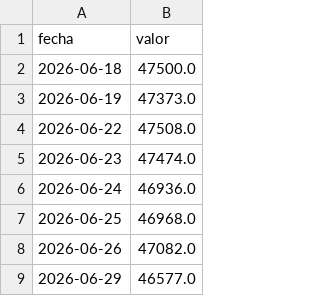
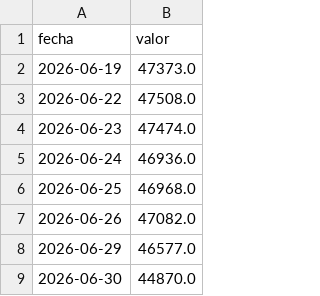
Before and after one commit to Maxicaprari/bcra-dashboard, a CSV file: data/reservas.csv, drawn as a sheet; only a part is shown; the shorter side is filled out with more unchanged rows.

```diff
--- a/data/reservas.csv
+++ b/data/reservas.csv
@@ -1,3 +1,2 @@
 fecha,valor
-2026-06-18,47500.0
 2026-06-19,47373.0
```
Also changed, not shown: data/base_monetaria.csv, data/tasa_plazo_fijo.csv, 3 other files.
